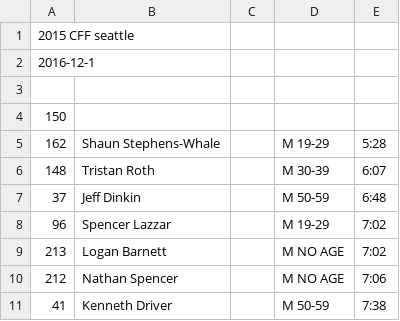
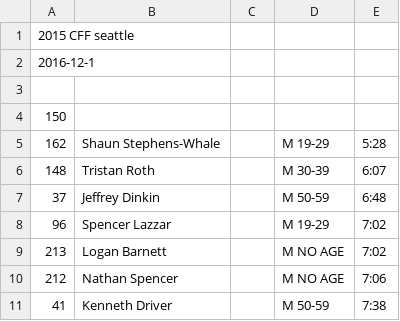
Before and after one commit to joduncan/RaceScoring, a CSV file: data/2016-cff-seattle.csv, drawn as a sheet; only a part is shown.

Commit message:
jef name fix

```diff
--- a/data/2016-cff-seattle.csv
+++ b/data/2016-cff-seattle.csv
@@ -6,3 +6,3 @@
 148,Tristan Roth,,M 30-39,6:07
-37,Jeff Dinkin,,M 50-59,6:48
+37,Jeffrey Dinkin,,M 50-59,6:48
 96,Spencer Lazzar,,M 19-29,7:02
```
